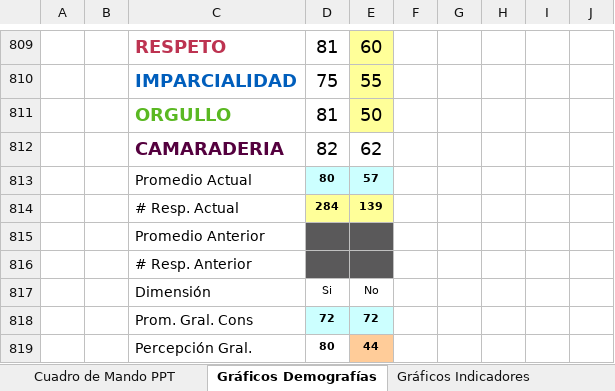
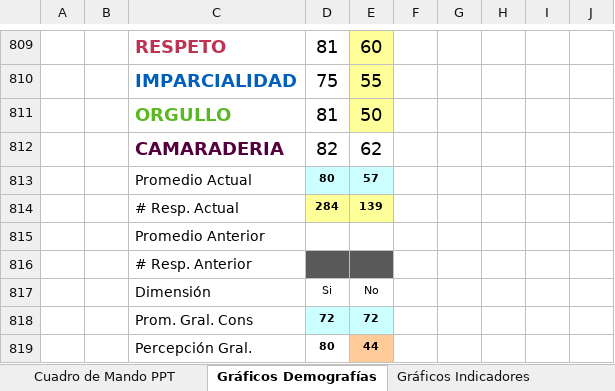
Before and after one commit to gino08/excelMacro, an Excel workbook: TemplateGPTW.xlsm, sheet Gráficos Demografías, drawn as a sheet; only a part is shown, gaps mark what is left out; values as stored, in another font and other column widths than the file's, no borders; charts and pictures not drawn; the diff covers the shown part only; the diff names each change by its address in the sheet, - before the commit and + after, or states it on an @@ line.

Commit message:
Correcciones Gráfico de demografías (Hist + tabla)

```diff
--- a/TemplateGPTW.xlsm (sheet Gráficos Demografías)
+++ b/TemplateGPTW.xlsm (sheet Gráficos Demografías)
-D815:E815 fill: #5A595A
+D815:E815 fill: none
```
Also changed, not shown: 6 added rows, 6 removed rows, 7 edited cells and cell formats elsewhere in this sheet, charts or pictures.
